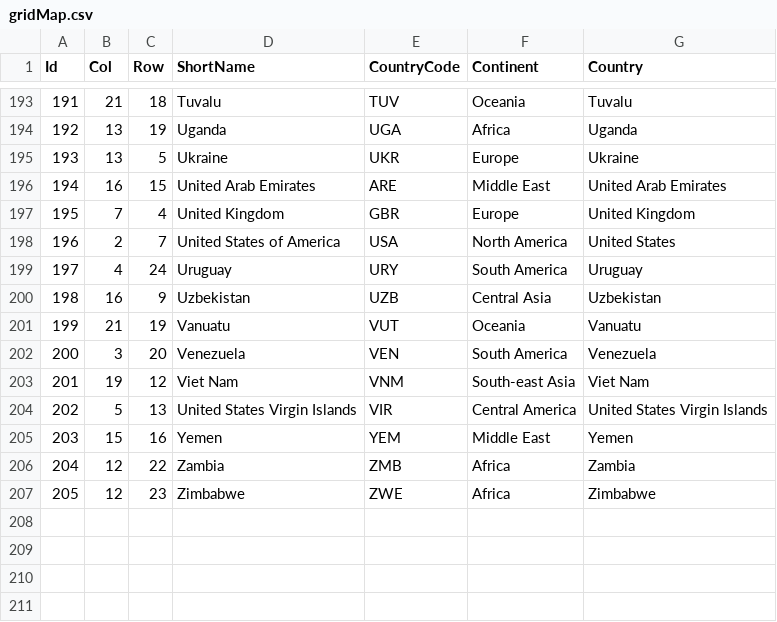
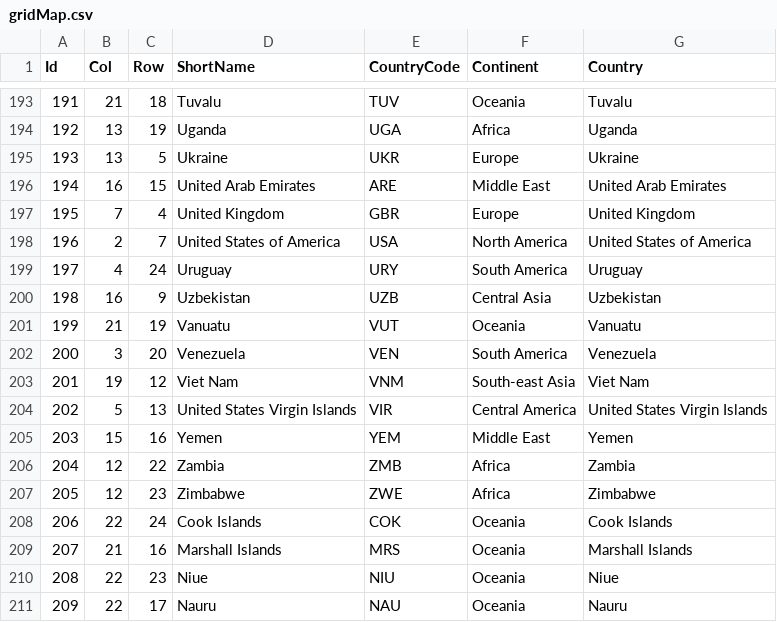
Before and after one commit to MainOlma/obesity, a CSV file: src/gridMap.csv, drawn as a sheet; only a part is shown, gaps mark what is left out.

```diff
--- a/src/gridMap.csv
+++ b/src/gridMap.csv
@@ -197,3 +197,3 @@ Id,Col,Row,ShortName,CountryCode,Continent,Country
 195,7,4,United Kingdom,GBR,Europe,United Kingdom
-196,2,7,United States of America,USA,North America,United States
+196,2,7,United States of America,USA,North America,United States of America
 197,4,24,Uruguay,URY,South America,Uruguay
@@ -207 +207,5 @@ Id,Col,Row,ShortName,CountryCode,Continent,Country
 205,12,23,Zimbabwe,ZWE,Africa,Zimbabwe
+206,22,24,Cook Islands,COK,Oceania,Cook Islands
+207,21,16,Marshall Islands,MRS,Oceania,Marshall Islands
+208,22,23,Niue,NIU,Oceania,Niue
+209,22,17,Nauru,NAU,Oceania,Nauru
```
Also changed, not shown: src/fat.csv, 1 other file.
